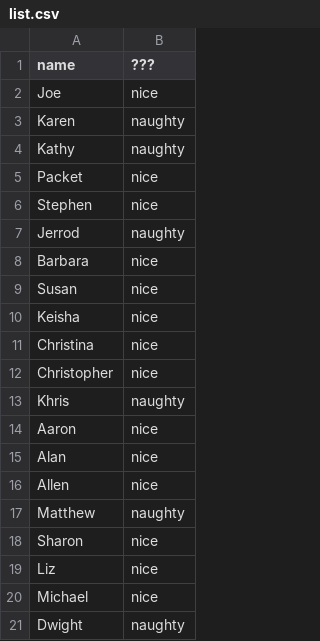
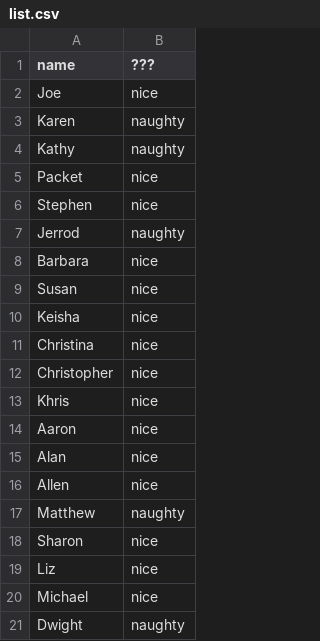
Before and after one commit to MaverisLabs/past-present-future, a CSV file: list.csv, drawn as a sheet.

Commit message:
Update list.csv

```diff
--- a/list.csv
+++ b/list.csv
@@ -12,3 +12,3 @@ Christina,nice
 Christopher,nice
-Khris,naughty
+Khris,nice
 Aaron,nice
```
